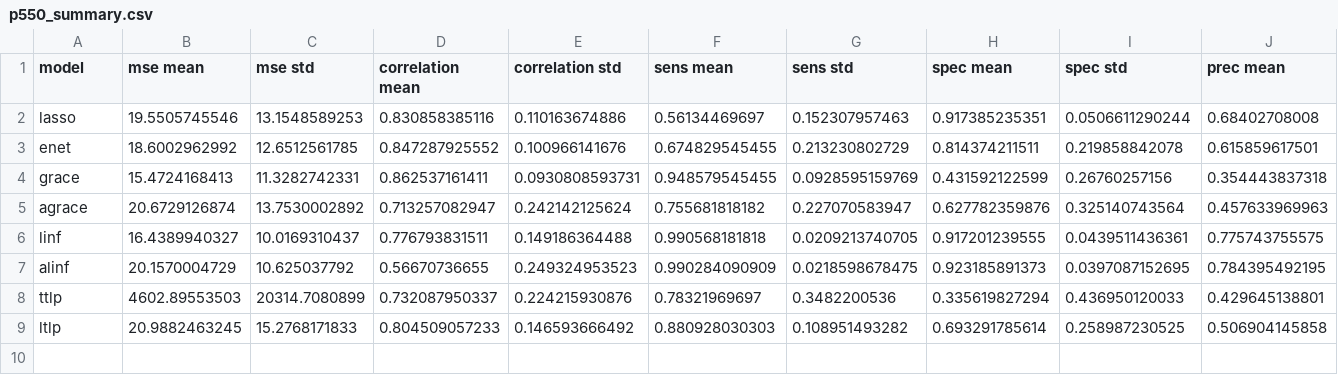
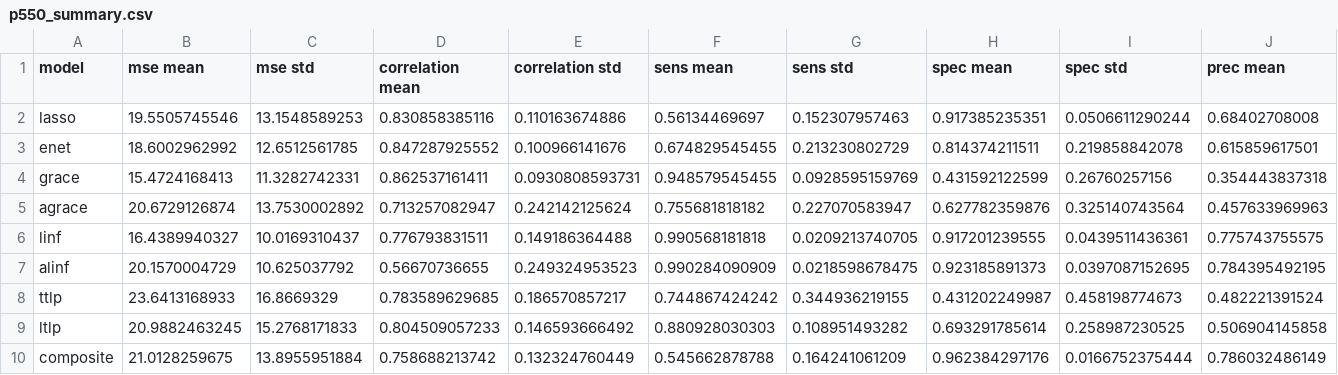
Before and after one commit to SivoDaskalov/net-reg-dissertation, a CSV file: python/results/p550_summary.csv, drawn as a sheet; only a part is shown; rows hold the shown columns only; the diff covers the shown part only; the diff names each change by its address in the sheet, - before the commit and + after, or states it on an @@ line.

```diff
--- a/python/results/p550_summary.csv
+++ b/python/results/p550_summary.csv
-B8 (mse mean): 4602.89553503
+B8 (mse mean): 23.6413168933
-C8 (mse std): 20314.7080899
+C8 (mse std): 16.8669329
-D8 (correlation mean): 0.732087950337
+D8 (correlation mean): 0.783589629685
-E8 (correlation std): 0.224215930876
+E8 (correlation std): 0.186570857217
-F8 (sens mean): 0.78321969697
+F8 (sens mean): 0.744867424242
-G8 (sens std): 0.3482200536
+G8 (sens std): 0.344936219155
-H8 (spec mean): 0.335619827294
+H8 (spec mean): 0.431202249987
-I8 (spec std): 0.436950120033
+I8 (spec std): 0.458198774673
-J8 (prec mean): 0.429645138801
+J8 (prec mean): 0.482221391524
+row 10: composite | 21.0128259675 | 13.8955951884 | 0.758688213742 | 0.132324760449 | 0.545662878788 | 0.164241061209 | 0.962384297176 | 0.0166752375444 | 0.786032486149
```
Also changed, not shown: 1 edited cell elsewhere in this file, python/results/p550.csv, python/results/similarities.csv, 13 other files.
